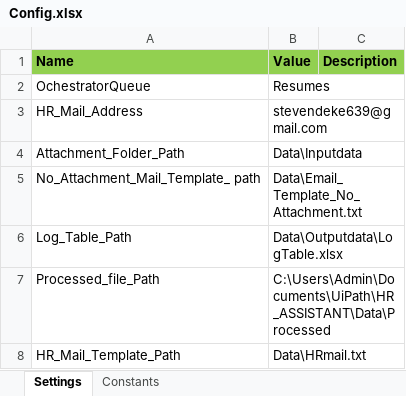
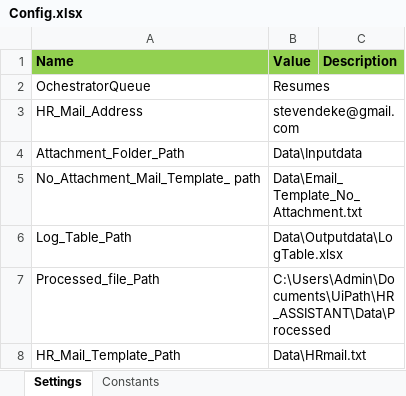
Before and after one commit to Steve-ndeke/HR-Assistant, an Excel workbook: Data/Config.xlsx, sheet Settings, drawn as a sheet; values as stored, in another font and other column widths than the file's, no borders; the diff names each change by its address in the sheet, - before the commit and + after, or states it on an @@ line.

```diff
--- a/Data/Config.xlsx (sheet Settings)
+++ b/Data/Config.xlsx (sheet Settings)
-B3 (Value): stevendeke639@gmail.com
+B3 (Value): stevendeke@gmail.com
```
Also changed, not shown: Data/Outputdata/LogTable.xlsx, 7 other files.
